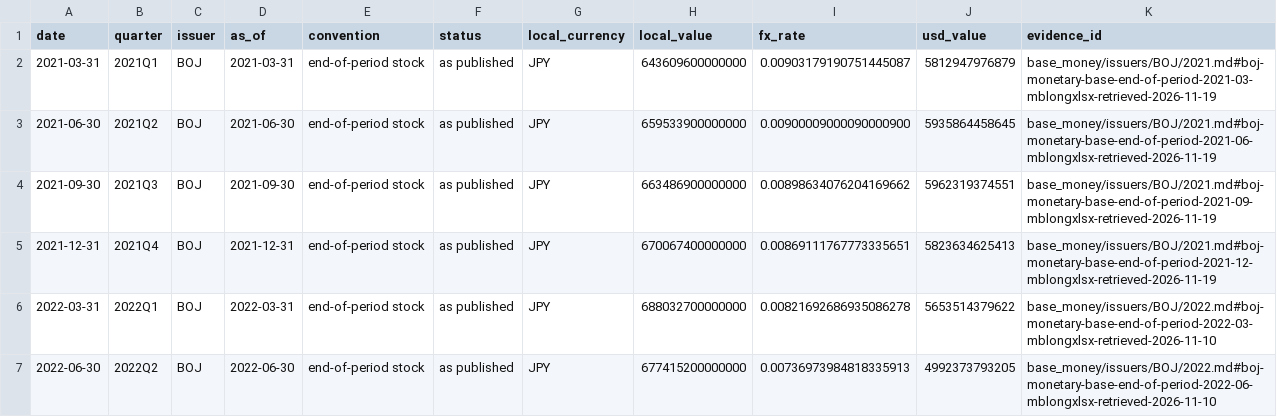
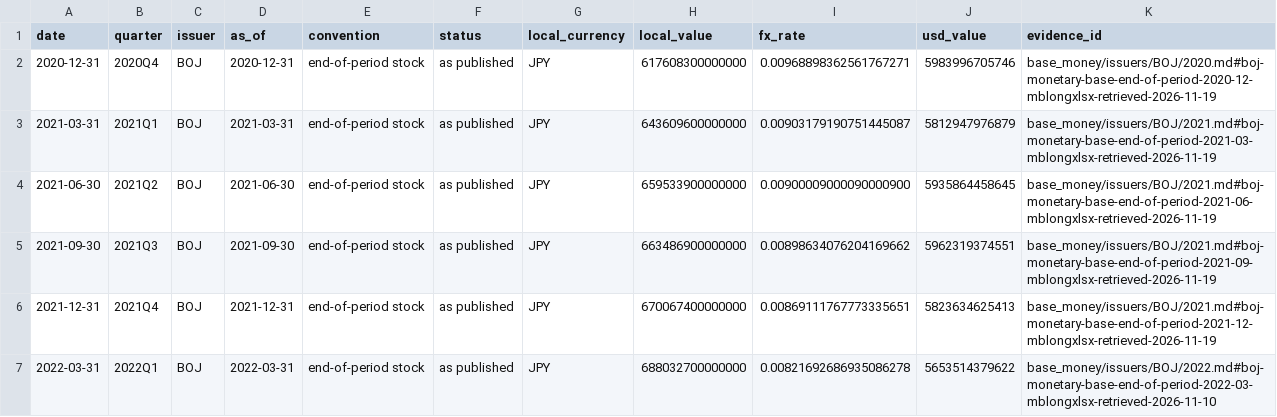
Before and after one commit to GildedPleb/open-inflation, a CSV file: base_money/issuers/BOJ/BOJ.csv, drawn as a sheet; only a part is shown; the shorter side is filled out with more unchanged rows; the diff names each change by its address in the sheet, - before the commit and + after, or states it on an @@ line.

```diff
--- a/base_money/issuers/BOJ/BOJ.csv
+++ b/base_money/issuers/BOJ/BOJ.csv
+row 2: 2020-12-31 | 2020Q4 | BOJ | 2020-12-31 | end-of-period stock | as published | JPY | 617608300000000 | 0.00968898362561767271 | 5983996705746 | base_money/issuers/BOJ/2020.md#boj-monetary-base-end-of-period-2020-12-mblongxlsx-retrieved-2026-11-19
```
Also changed, not shown: base_money/components.csv, base_money/issuers/BCB/BCB.csv, 45 other files.
